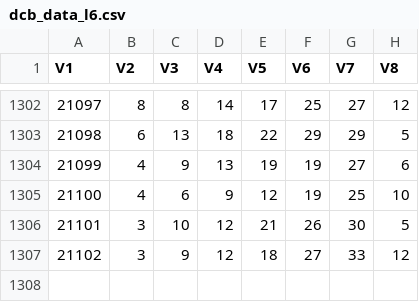
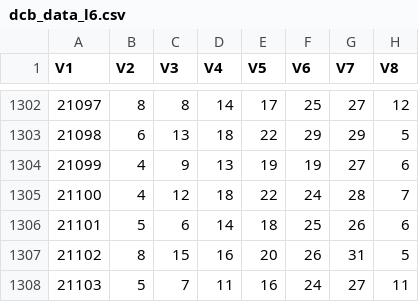
Before and after one commit to dlt-lee/dcb, a CSV file: dcb_data_l6.csv, drawn as a sheet; only a part is shown, gaps mark what is left out.

```diff
--- a/dcb_data_l6.csv
+++ b/dcb_data_l6.csv
@@ -1304,4 +1304,5 @@
 "21099","4","9","13","19","19","27","6"
-"21100","4","6","9","12","19","25","10"
-"21101","3","10","12","21","26","30","5"
-"21102","3","9","12","18","27","33","12"
+"21100","4","12","18","22","24","28","7"
+"21101","5","6","14","18","25","26","6"
+"21102","8","15","16","20","26","31","5"
+"21103","5","7","11","16","24","27","11"
```
Also changed, not shown: dcb_data_JL.csv, dcb_data_l3.csv, 6 other files.
